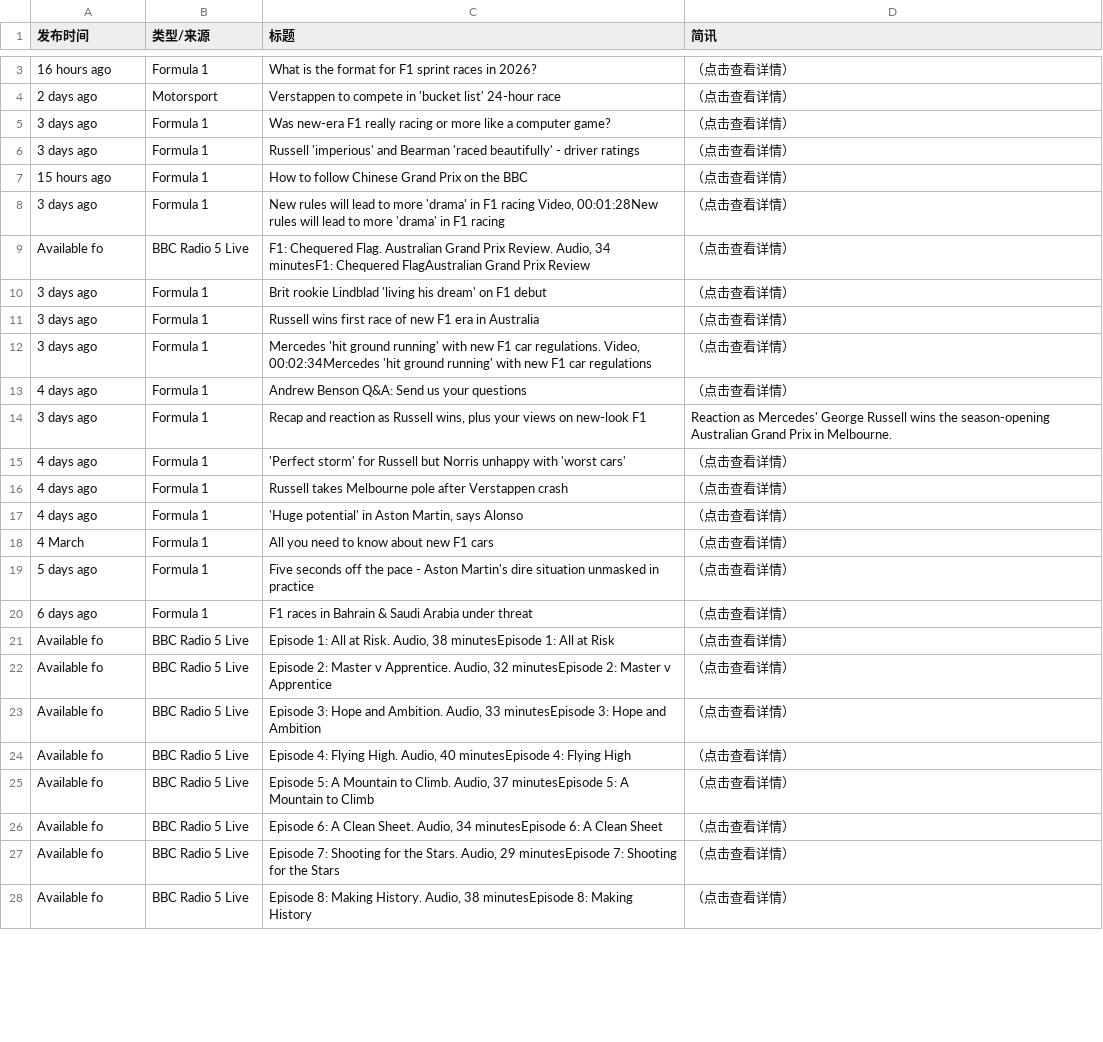
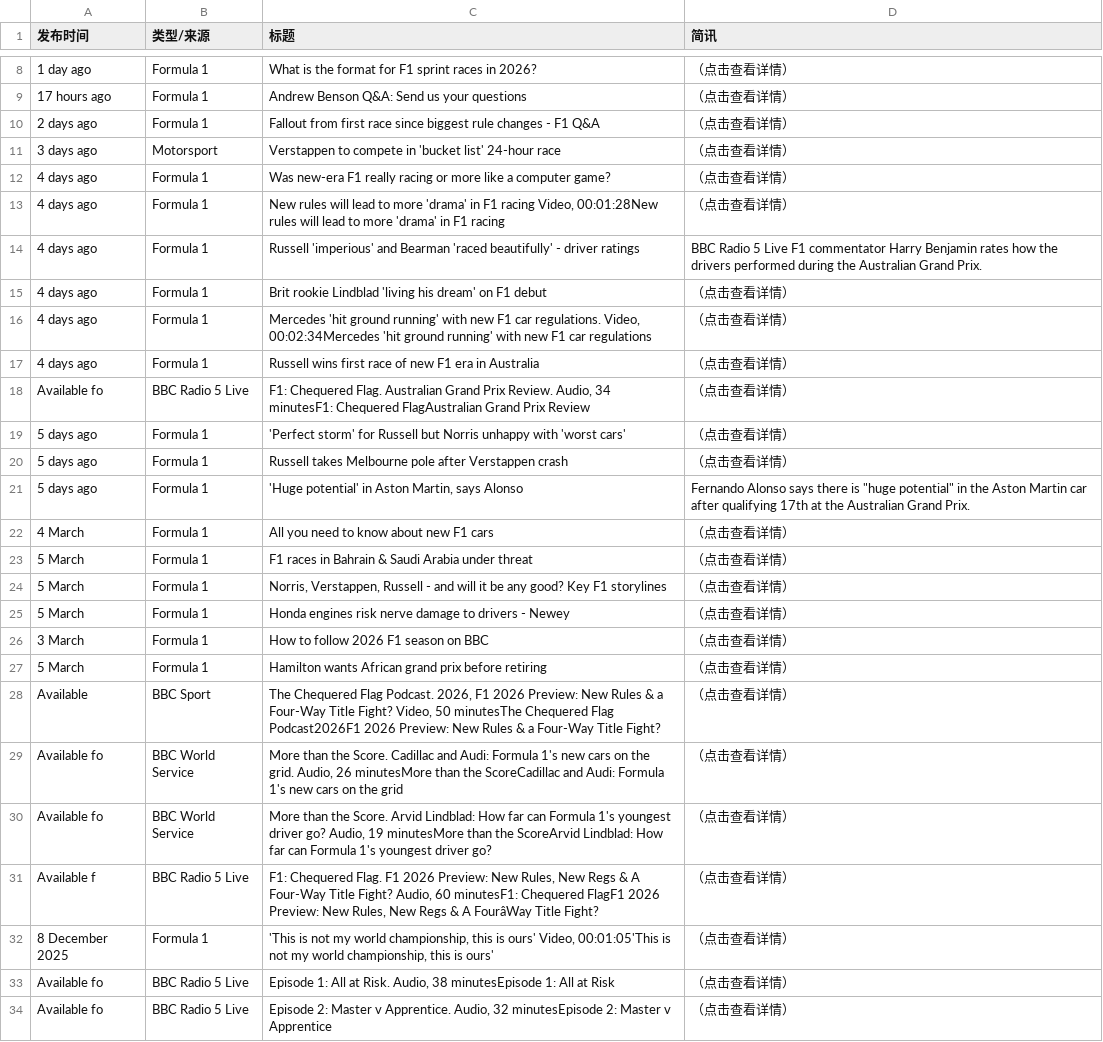
Before and after one commit to 202704948-design/bbc-f1-scraper, a CSV file: f1_news_perfect.csv, drawn as a sheet; only a part is shown, gaps mark what is left out; the shorter side is filled out with more unchanged rows; removed rows and columns are numbered as before the commit, all else as after; the diff covers the shown part only; the diff names each change by its address in the sheet, - before the commit and + after, or states it on an @@ line.

```diff
--- a/f1_news_perfect.csv
+++ b/f1_news_perfect.csv
-A8 (发布时间): 16 hours ago
+A8 (发布时间): 1 day ago
+row 9: 17 hours ago | Formula 1 | Andrew Benson Q&A: Send us your questions | （点击查看详情）
+row 10: 2 days ago | Formula 1 | Fallout from first race since biggest rule changes - F1 Q&A | （点击查看详情）
-A11 (发布时间): 2 days ago
+A11 (发布时间): 3 days ago
-A12 (发布时间): 3 days ago
+A12 (发布时间): 4 days ago
+row 13: 4 days ago | Formula 1 | New rules will lead to more 'drama' in F1 racing Video, 00:01:28New rules will lead to more 'drama' in F1 racing | （点击查看详情）
-A14 (发布时间): 3 days ago
+A14 (发布时间): 4 days ago
-D14 (简讯): （点击查看详情）
+D14 (简讯): BBC Radio 5 Live F1 commentator Harry Benjamin rates how the drivers performed during the Australian Grand Prix.
-A15 (发布时间): 15 hours ago
+A15 (发布时间): 4 days ago
-C15 (标题): How to follow Chinese Grand Prix on the BBC
+C15 (标题): Brit rookie Lindblad 'living his dream' on F1 debut
-A16 (发布时间): 3 days ago
+A16 (发布时间): 4 days ago
-C16 (标题): New rules will lead to more 'drama' in F1 racing Video, 00:01:28New rules will lead to more 'drama' in F1 racing
+C16 (标题): Mercedes 'hit ground running' with new F1 car regulations. Video, 00:02:34Mercedes 'hit ground running' with new F1 car regulations
+row 17: 4 days ago | Formula 1 | Russell wins first race of new F1 era in Australia | （点击查看详情）
-row 10: 3 days ago | Formula 1 | Brit rookie Lindblad 'living his dream' on F1 debut | （点击查看详情）
-row 11: 3 days ago | Formula 1 | Russell wins first race of new F1 era in Australia | （点击查看详情）
-row 12: 3 days ago | Formula 1 | Mercedes 'hit ground running' with new F1 car regulations. Video, 00:02:34Mercedes 'hit ground running' with new F1 car regulations | （点击查看详情）
-row 13: 4 days ago | Formula 1 | Andrew Benson Q&A: Send us your questions | （点击查看详情）
-row 14: 3 days ago | Formula 1 | Recap and reaction as Russell wins, plus your views on new-look F1 | Reaction as Mercedes' George Russell wins the season-opening Australian Grand Prix in Melbourne.
-A19:A21 (发布时间): 4 days ago
+A19:A21 (发布时间): 5 days ago
-D21 (简讯): （点击查看详情）
+D21 (简讯): Fernando Alonso says there is "huge potential" in the Aston Martin car after qualifying 17th at the Australian Grand Prix.
-row 19: 5 days ago | Formula 1 | Five seconds off the pace - Aston Martin's dire situation unmasked in practice | （点击查看详情）
-A23 (发布时间): 6 days ago
+A23 (发布时间): 5 March
+row 24: 5 March | Formula 1 | Norris, Verstappen, Russell - and will it be any good? Key F1 storylines | （点击查看详情）
+row 25: 5 March | Formula 1 | Honda engines risk nerve damage to drivers - Newey | （点击查看详情）
@@ row 35 moved to row 26: 3 March @@
+row 27: 5 March | Formula 1 | Hamilton wants African grand prix before retiring | （点击查看详情）
@@ row 36 moved to row 28: Available @@
@@ row 37 moved to row 29: Available fo @@
@@ row 38 moved to row 30: Available fo @@
@@ row 39 moved to row 31: Available f @@
@@ row 40 moved to row 32: 8 December 2025 @@
```
Also changed, not shown: 6 added rows, 7 removed rows and 13 edited cells elsewhere in this file.
